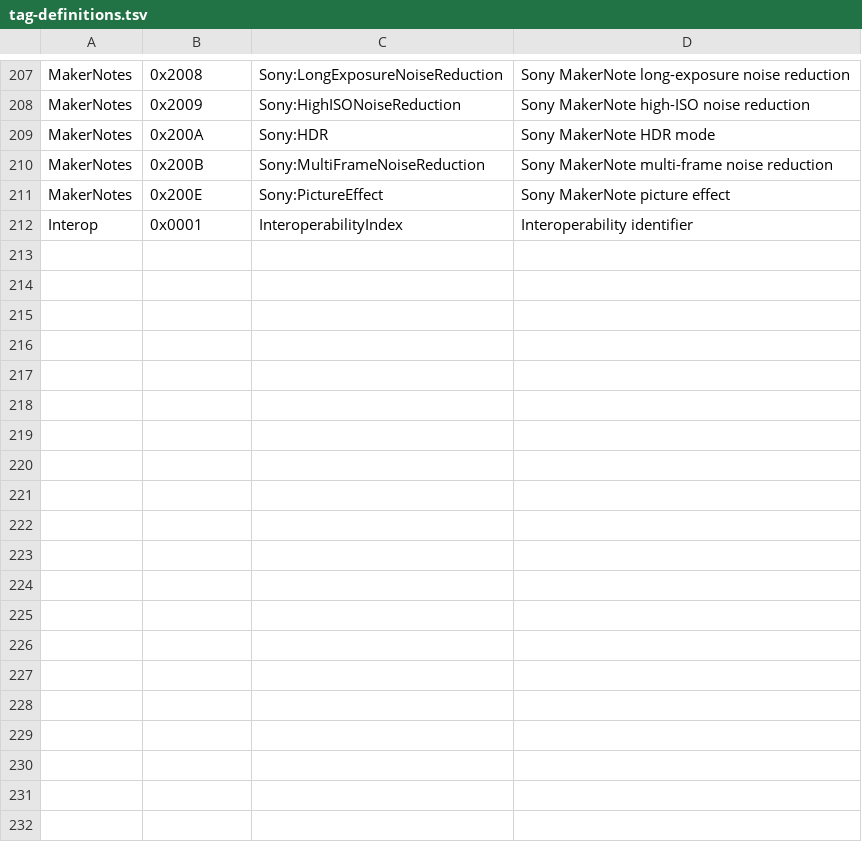
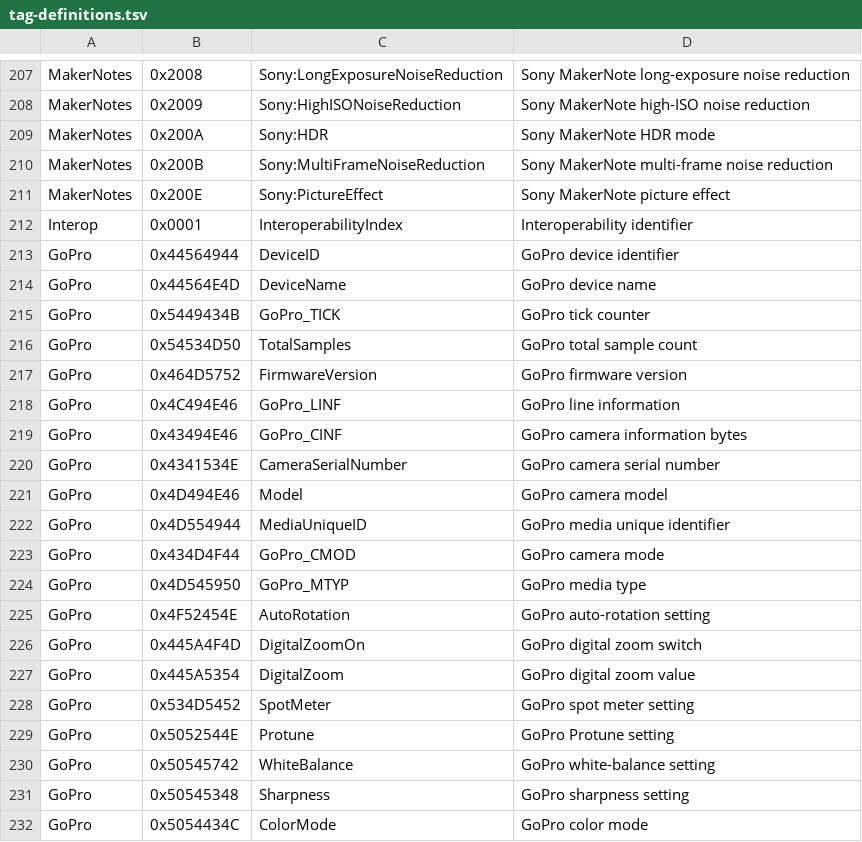
Before and after one commit to OthmaneBlial/Metra, a TSV file: crates/metra-core/data/tag-definitions.tsv, drawn as a sheet; only a part is shown, gaps mark what is left out; the diff covers the shown part only.

```diff
--- a/crates/metra-core/data/tag-definitions.tsv
+++ b/crates/metra-core/data/tag-definitions.tsv
@@ -212 +212,21 @@ MakerNotes	0x200E	Sony:PictureEffect	Sony MakerNote picture effect
 Interop	0x0001	InteroperabilityIndex	Interoperability identifier
+GoPro	0x44564944	DeviceID	GoPro device identifier
+GoPro	0x44564E4D	DeviceName	GoPro device name
+GoPro	0x5449434B	GoPro_TICK	GoPro tick counter
+GoPro	0x54534D50	TotalSamples	GoPro total sample count
+GoPro	0x464D5752	FirmwareVersion	GoPro firmware version
+GoPro	0x4C494E46	GoPro_LINF	GoPro line information
+GoPro	0x43494E46	GoPro_CINF	GoPro camera information bytes
+GoPro	0x4341534E	CameraSerialNumber	GoPro camera serial number
+GoPro	0x4D494E46	Model	GoPro camera model
+GoPro	0x4D554944	MediaUniqueID	GoPro media unique identifier
+GoPro	0x434D4F44	GoPro_CMOD	GoPro camera mode
+GoPro	0x4D545950	GoPro_MTYP	GoPro media type
+GoPro	0x4F52454E	AutoRotation	GoPro auto-rotation setting
+GoPro	0x445A4F4D	DigitalZoomOn	GoPro digital zoom switch
+GoPro	0x445A5354	DigitalZoom	GoPro digital zoom value
+GoPro	0x534D5452	SpotMeter	GoPro spot meter setting
+GoPro	0x5052544E	Protune	GoPro Protune setting
+GoPro	0x50545742	WhiteBalance	GoPro white-balance setting
+GoPro	0x50545348	Sharpness	GoPro sharpness setting
+GoPro	0x5054434C	ColorMode	GoPro color mode
```
Also changed, not shown: 9 added rows elsewhere in this file, 1 other file.
